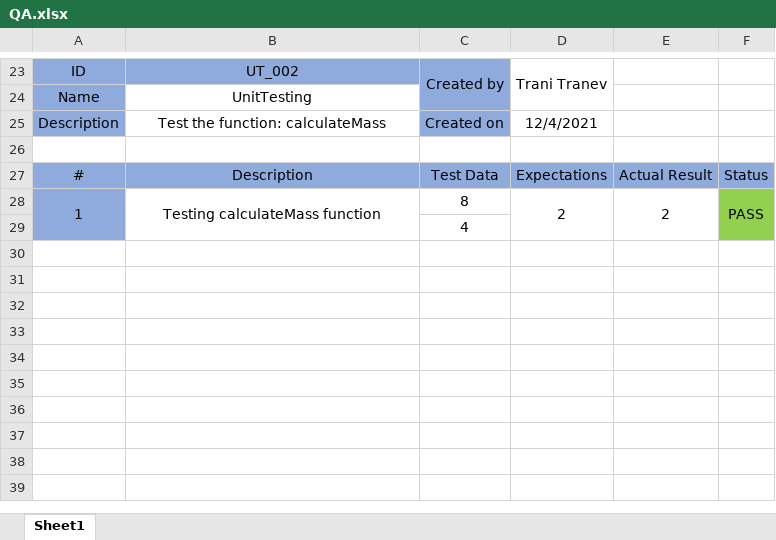
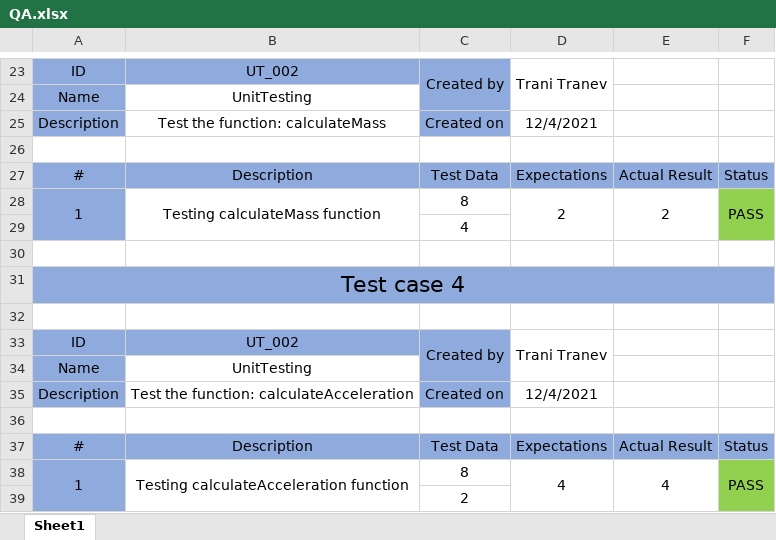
Before and after one commit to DNDonchev20/PhysicsProject-2021, an Excel workbook: Documentation and Prezentation/QA.xlsx, sheet Sheet1, drawn as a sheet; only a part is shown, gaps mark what is left out; values as stored, in another font and other column widths than the file's, no borders; the diff names each change by its address in the sheet, - before the commit and + after, or states it on an @@ line.

Commit message:
Create test case for calculateAcceleration function

```diff
--- a/Documentation and Prezentation/QA.xlsx (sheet Sheet1)
+++ b/Documentation and Prezentation/QA.xlsx (sheet Sheet1)
+row 30: (empty)
+row 31: Test case 4
+row 32: (empty)
+row 33: ID | UT_002 | Created by | Trani Tranev
+row 34: Name | UnitTesting
+row 35: Description | Test the function: calculateAcceleration | Created on | 12/4/2021
+row 36: (empty)
+row 37: # | Description | Test Data | Expectations | Actual Result | Status
+row 38: 1 | Testing calculateAcceleration function | 8 | 4 | 4 | PASS
+row 39:  |  | 2
```
